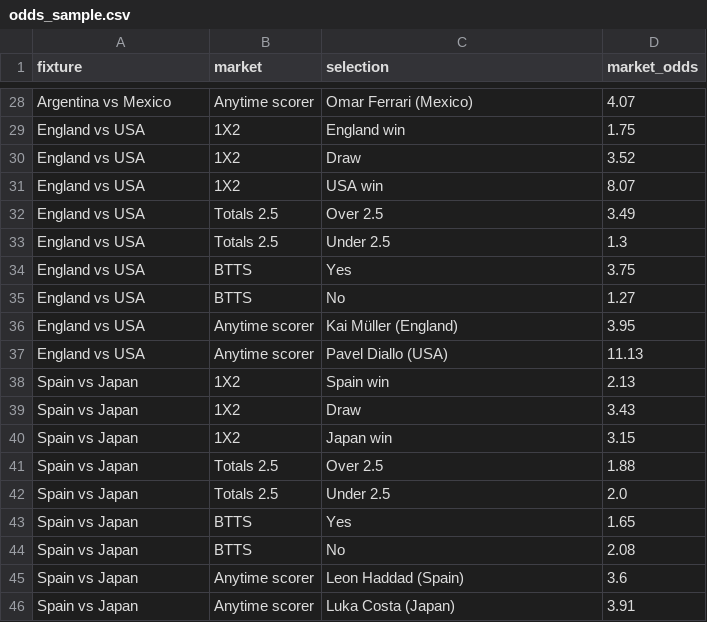
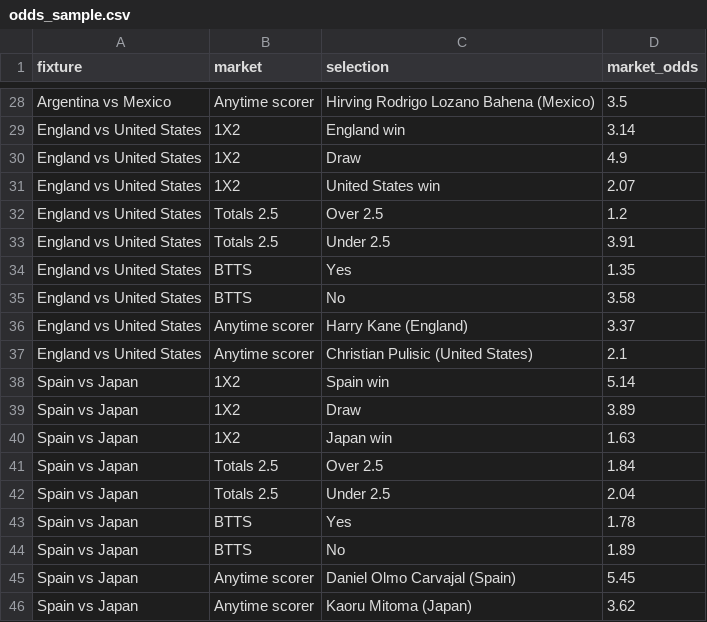
Before and after one commit to jWozSauce/testrepo, a CSV file: worldcup_betting/data/odds_sample.csv, drawn as a sheet; only a part is shown, gaps mark what is left out; removed rows and columns are numbered as before the commit, all else as after; the diff covers the shown part only; the diff names each change by its address in the sheet, - before the commit and + after, or states it on an @@ line.

```diff
--- a/worldcup_betting/data/odds_sample.csv
+++ b/worldcup_betting/data/odds_sample.csv
-C28 (selection): Omar Ferrari (Mexico)
+C28 (selection): Hirving Rodrigo Lozano Bahena (Mexico)
-D28 (market_odds): 4.07
+D28 (market_odds): 3.5
-A29:A30 (fixture): England vs USA
+A29:A30 (fixture): England vs United States
-D29 (market_odds): 1.75
+D29 (market_odds): 3.14
-D30 (market_odds): 3.52
+D30 (market_odds): 4.9
-row 31: England vs USA | 1X2 | USA win | 8.07
+row 31: England vs United States | 1X2 | United States win | 2.07
-A32:A35 (fixture): England vs USA
+A32:A35 (fixture): England vs United States
-D32 (market_odds): 3.49
+D32 (market_odds): 1.2
-D33 (market_odds): 1.3
+D33 (market_odds): 3.91
-D34 (market_odds): 3.75
+D34 (market_odds): 1.35
-D35 (market_odds): 1.27
+D35 (market_odds): 3.58
-row 36: England vs USA | Anytime scorer | Kai Müller (England) | 3.95
-row 37: England vs USA | Anytime scorer | Pavel Diallo (USA) | 11.13
+row 36: England vs United States | Anytime scorer | Harry Kane (England) | 3.37
+row 37: England vs United States | Anytime scorer | Christian Pulisic (United States) | 2.1
-D38 (market_odds): 2.13
+D38 (market_odds): 5.14
-D39 (market_odds): 3.43
+D39 (market_odds): 3.89
-D40 (market_odds): 3.15
+D40 (market_odds): 1.63
-D41 (market_odds): 1.88
+D41 (market_odds): 1.84
-D42 (market_odds): 2.0
+D42 (market_odds): 2.04
-D43 (market_odds): 1.65
+D43 (market_odds): 1.78
-D44 (market_odds): 2.08
+D44 (market_odds): 1.89
-C45 (selection): Leon Haddad (Spain)
+C45 (selection): Daniel Olmo Carvajal (Spain)
-D45 (market_odds): 3.6
+D45 (market_odds): 5.45
-C46 (selection): Luka Costa (Japan)
+C46 (selection): Kaoru Mitoma (Japan)
-D46 (market_odds): 3.91
+D46 (market_odds): 3.62
```
Also changed, not shown: 31 edited cells elsewhere in this file, 6 other files.
